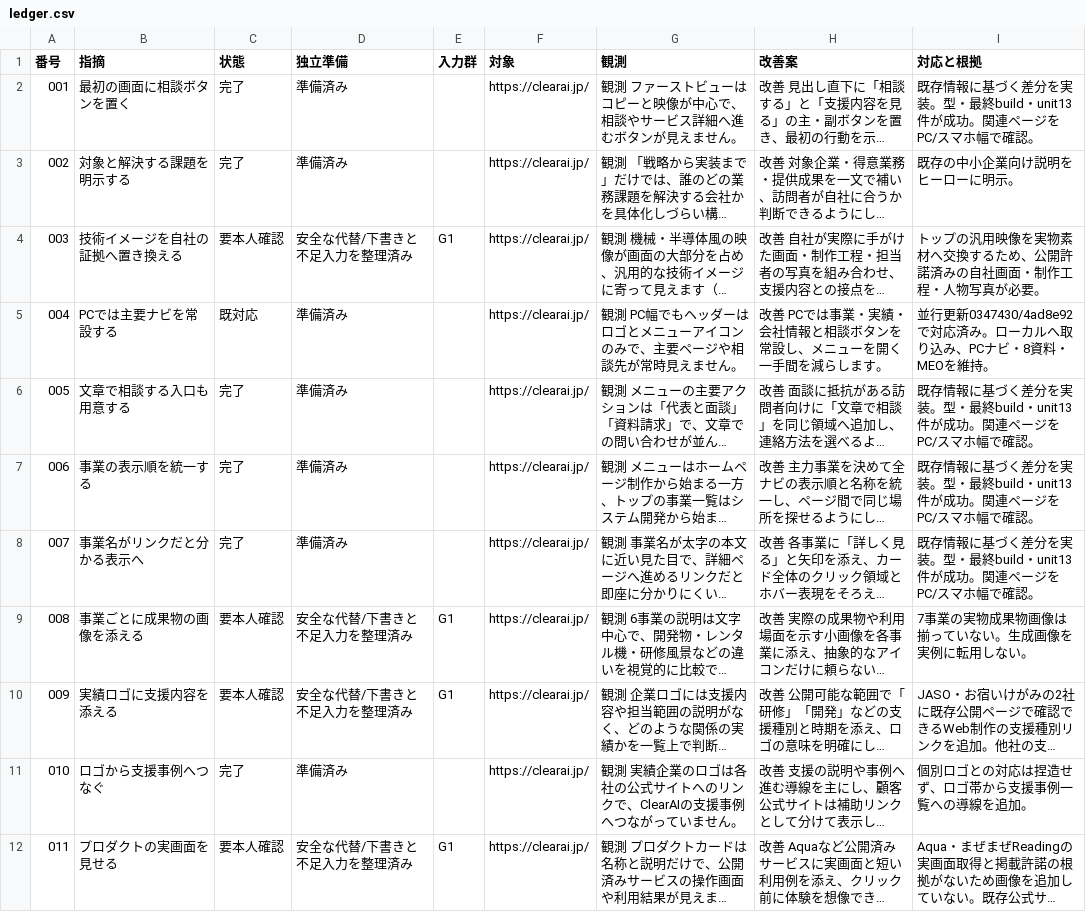
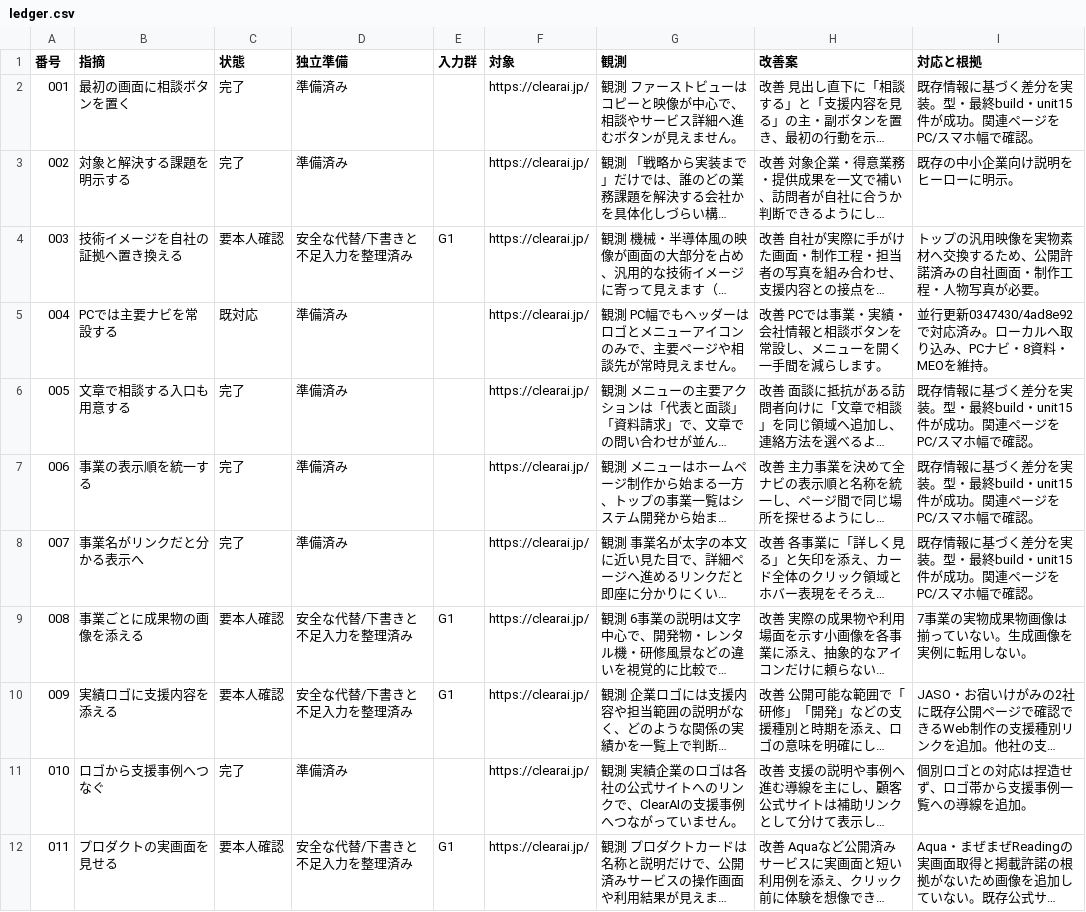
Before and after one commit to kante0218/clearai-corporate, a CSV file: docs/hp-improvements-20261028/ledger.csv, drawn as a sheet; only a part is shown; long unchanged cells end in …; the diff covers the shown part only; the diff names each change by its address in the sheet, - before the commit and + after, or states it on an @@ line.

Commit message:
docs: finalize evidence and input ledger formatting

```diff
--- a/docs/hp-improvements-20261028/ledger.csv
+++ b/docs/hp-improvements-20261028/ledger.csv
-I2 (対応と根拠): …最終build・unit13件が成功…
+I2 (対応と根拠): …最終build・unit15件が成功…
-I6:I8 (対応と根拠): …最終build・unit13件が成功…
+I6:I8 (対応と根拠): …最終build・unit15件が成功…
```
Also changed, not shown: 54 edited cells elsewhere in this file, docs/hp-improvements-20261028/required-input.csv, 1 other file.
